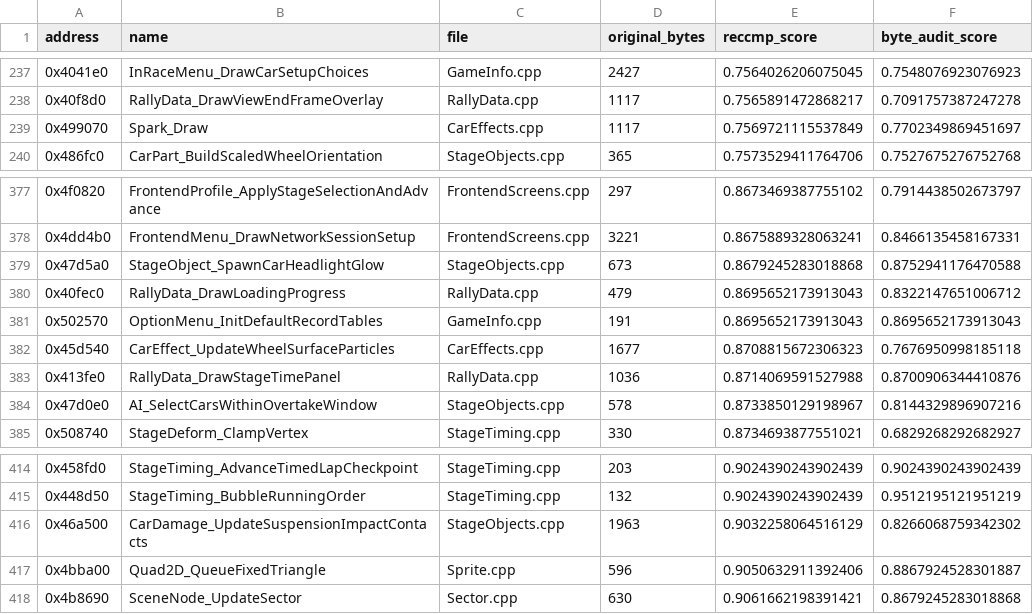
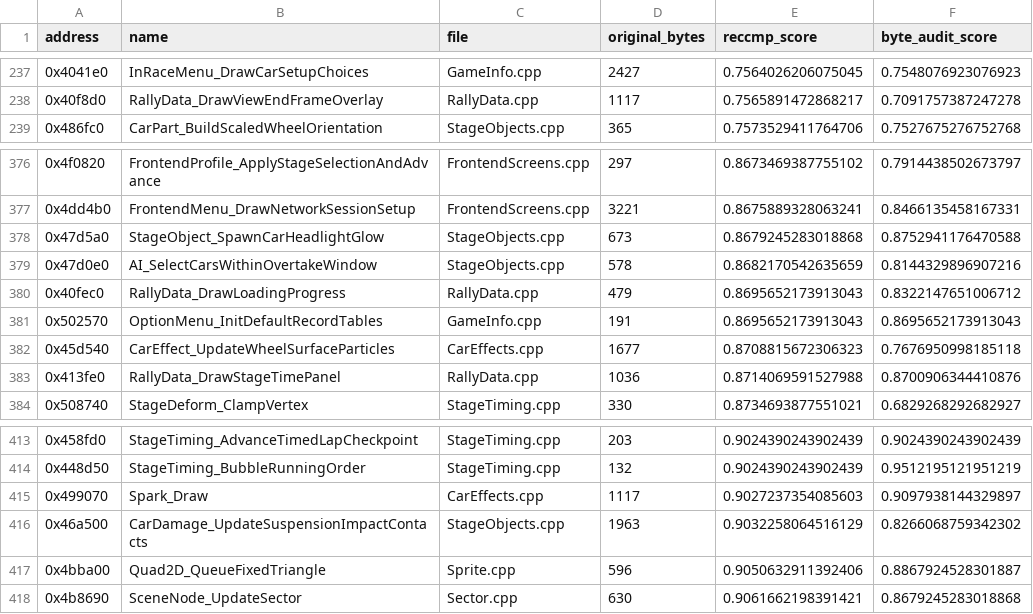
Before and after one commit to pablocpas/CMR2Decomp, a TSV file: CMR2PROGRESS/nonmatching.tsv, drawn as a sheet; only a part is shown, gaps mark what is left out.

```diff
--- a/CMR2PROGRESS/nonmatching.tsv
+++ b/CMR2PROGRESS/nonmatching.tsv
@@ -238,3 +238,2 @@ address	name	file	original_bytes	reccmp_score	byte_audit_score
 0x40f8d0	RallyData_DrawViewEndFrameOverlay	RallyData.cpp	1117	0.7565891472868217	0.7091757387247278
-0x499070	Spark_Draw	CarEffects.cpp	1117	0.7569721115537849	0.7702349869451697
 0x486fc0	CarPart_BuildScaledWheelOrientation	StageObjects.cpp	365	0.7573529411764706	0.7527675276752768
@@ -379,2 +378,3 @@ address	name	file	original_bytes	reccmp_score	byte_audit_score
 0x47d5a0	StageObject_SpawnCarHeadlightGlow	StageObjects.cpp	673	0.8679245283018868	0.8752941176470588
+0x47d0e0	AI_SelectCarsWithinOvertakeWindow	StageObjects.cpp	578	0.8682170542635659	0.8144329896907216
 0x40fec0	RallyData_DrawLoadingProgress	RallyData.cpp	479	0.8695652173913043	0.8322147651006712
@@ -383,3 +383,2 @@ address	name	file	original_bytes	reccmp_score	byte_audit_score
 0x413fe0	RallyData_DrawStageTimePanel	RallyData.cpp	1036	0.8714069591527988	0.8700906344410876
-0x47d0e0	AI_SelectCarsWithinOvertakeWindow	StageObjects.cpp	578	0.8733850129198967	0.8144329896907216
 0x508740	StageDeform_ClampVertex	StageTiming.cpp	330	0.8734693877551021	0.6829268292682927
@@ -415,2 +414,3 @@ address	name	file	original_bytes	reccmp_score	byte_audit_score
 0x448d50	StageTiming_BubbleRunningOrder	StageTiming.cpp	132	0.9024390243902439	0.9512195121951219
+0x499070	Spark_Draw	CarEffects.cpp	1117	0.9027237354085603	0.9097938144329897
 0x46a500	CarDamage_UpdateSuspensionImpactContacts	StageObjects.cpp	1963	0.9032258064516129	0.8266068759342302
```
Also changed, not shown: 5 other files.
